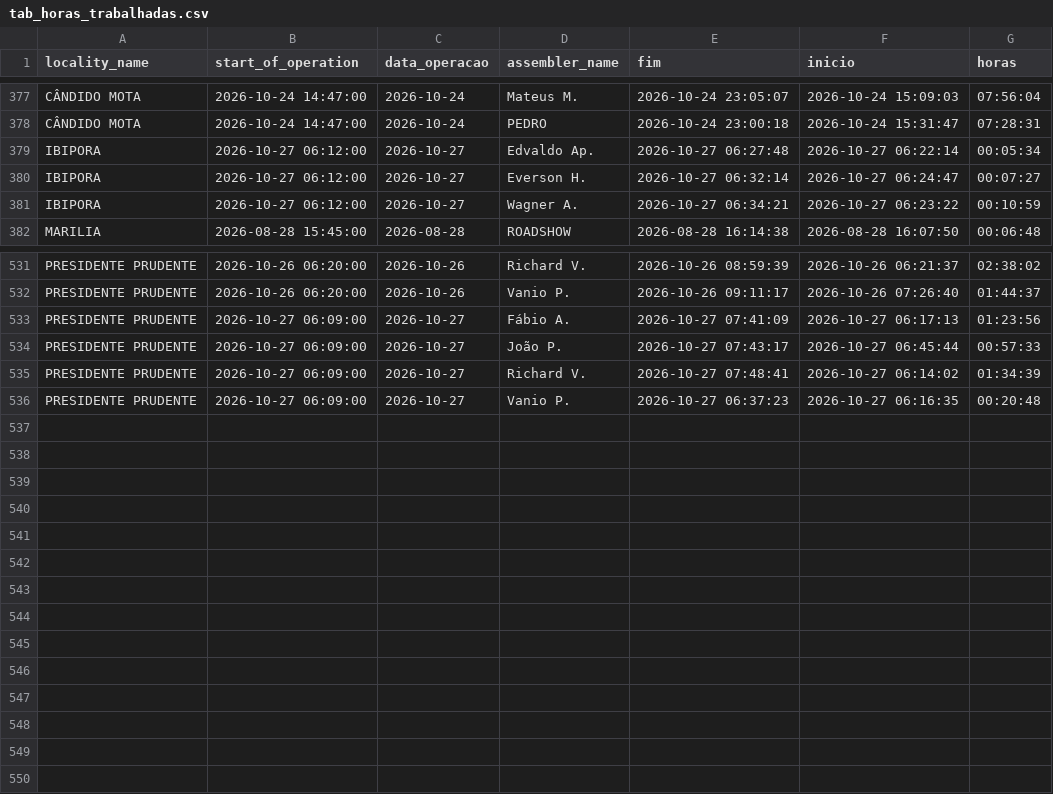
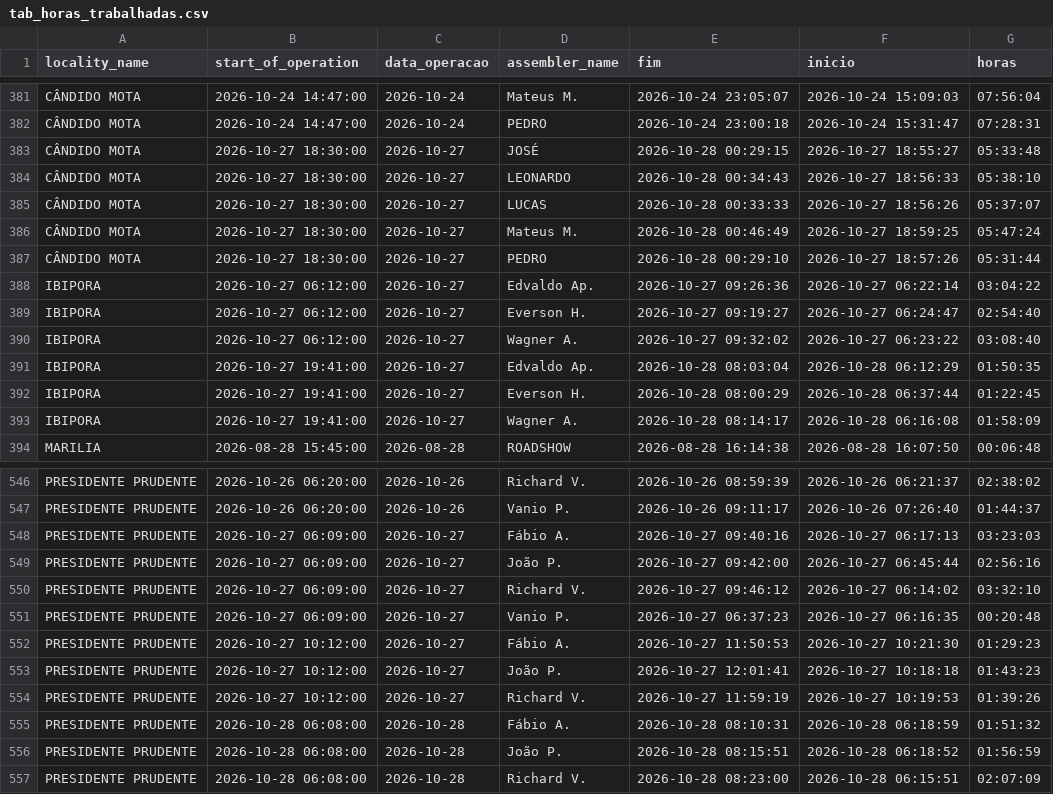
Before and after one commit to diogojfr/report-cdc-streamlit, a CSV file: data/tab_horas_trabalhadas.csv, drawn as a sheet; only a part is shown, gaps mark what is left out; the diff covers the shown part only.

```diff
--- a/data/tab_horas_trabalhadas.csv
+++ b/data/tab_horas_trabalhadas.csv
@@ -378,5 +382,13 @@ CÂNDIDO MOTA,2026-10-24 14:47:00,2026-10-24,Mateus M.,2026-10-24 23:05:07,2026-
 CÂNDIDO MOTA,2026-10-24 14:47:00,2026-10-24,PEDRO,2026-10-24 23:00:18,2026-10-24 15:31:47,07:28:31
-IBIPORA,2026-10-27 06:12:00,2026-10-27,Edvaldo Ap.,2026-10-27 06:27:48,2026-10-27 06:22:14,00:05:34
-IBIPORA,2026-10-27 06:12:00,2026-10-27,Everson H.,2026-10-27 06:32:14,2026-10-27 06:24:47,00:07:27
-IBIPORA,2026-10-27 06:12:00,2026-10-27,Wagner A.,2026-10-27 06:34:21,2026-10-27 06:23:22,00:10:59
+CÂNDIDO MOTA,2026-10-27 18:30:00,2026-10-27,JOSÉ,2026-10-28 00:29:15,2026-10-27 18:55:27,05:33:48
+CÂNDIDO MOTA,2026-10-27 18:30:00,2026-10-27,LEONARDO,2026-10-28 00:34:43,2026-10-27 18:56:33,05:38:10
+CÂNDIDO MOTA,2026-10-27 18:30:00,2026-10-27,LUCAS,2026-10-28 00:33:33,2026-10-27 18:56:26,05:37:07
+CÂNDIDO MOTA,2026-10-27 18:30:00,2026-10-27,Mateus M.,2026-10-28 00:46:49,2026-10-27 18:59:25,05:47:24
+CÂNDIDO MOTA,2026-10-27 18:30:00,2026-10-27,PEDRO,2026-10-28 00:29:10,2026-10-27 18:57:26,05:31:44
+IBIPORA,2026-10-27 06:12:00,2026-10-27,Edvaldo Ap.,2026-10-27 09:26:36,2026-10-27 06:22:14,03:04:22
+IBIPORA,2026-10-27 06:12:00,2026-10-27,Everson H.,2026-10-27 09:19:27,2026-10-27 06:24:47,02:54:40
+IBIPORA,2026-10-27 06:12:00,2026-10-27,Wagner A.,2026-10-27 09:32:02,2026-10-27 06:23:22,03:08:40
+IBIPORA,2026-10-27 19:41:00,2026-10-27,Edvaldo Ap.,2026-10-28 08:03:04,2026-10-28 06:12:29,01:50:35
+IBIPORA,2026-10-27 19:41:00,2026-10-27,Everson H.,2026-10-28 08:00:29,2026-10-28 06:37:44,01:22:45
+IBIPORA,2026-10-27 19:41:00,2026-10-27,Wagner A.,2026-10-28 08:14:17,2026-10-28 06:16:08,01:58:09
 MARILIA,2026-08-28 15:45:00,2026-08-28,ROADSHOW,2026-08-28 16:14:38,2026-08-28 16:07:50,00:06:48
@@ -532,5 +547,11 @@ PRESIDENTE PRUDENTE,2026-10-26 06:20:00,2026-10-26,Richard V.,2026-10-26 08:59:3
 PRESIDENTE PRUDENTE,2026-10-26 06:20:00,2026-10-26,Vanio P.,2026-10-26 09:11:17,2026-10-26 07:26:40,01:44:37
-PRESIDENTE PRUDENTE,2026-10-27 06:09:00,2026-10-27,Fábio A.,2026-10-27 07:41:09,2026-10-27 06:17:13,01:23:56
-PRESIDENTE PRUDENTE,2026-10-27 06:09:00,2026-10-27,João P.,2026-10-27 07:43:17,2026-10-27 06:45:44,00:57:33
-PRESIDENTE PRUDENTE,2026-10-27 06:09:00,2026-10-27,Richard V.,2026-10-27 07:48:41,2026-10-27 06:14:02,01:34:39
+PRESIDENTE PRUDENTE,2026-10-27 06:09:00,2026-10-27,Fábio A.,2026-10-27 09:40:16,2026-10-27 06:17:13,03:23:03
+PRESIDENTE PRUDENTE,2026-10-27 06:09:00,2026-10-27,João P.,2026-10-27 09:42:00,2026-10-27 06:45:44,02:56:16
+PRESIDENTE PRUDENTE,2026-10-27 06:09:00,2026-10-27,Richard V.,2026-10-27 09:46:12,2026-10-27 06:14:02,03:32:10
 PRESIDENTE PRUDENTE,2026-10-27 06:09:00,2026-10-27,Vanio P.,2026-10-27 06:37:23,2026-10-27 06:16:35,00:20:48
+PRESIDENTE PRUDENTE,2026-10-27 10:12:00,2026-10-27,Fábio A.,2026-10-27 11:50:53,2026-10-27 10:21:30,01:29:23
+PRESIDENTE PRUDENTE,2026-10-27 10:12:00,2026-10-27,João P.,2026-10-27 12:01:41,2026-10-27 10:18:18,01:43:23
+PRESIDENTE PRUDENTE,2026-10-27 10:12:00,2026-10-27,Richard V.,2026-10-27 11:59:19,2026-10-27 10:19:53,01:39:26
+PRESIDENTE PRUDENTE,2026-10-28 06:08:00,2026-10-28,Fábio A.,2026-10-28 08:10:31,2026-10-28 06:18:59,01:51:32
+PRESIDENTE PRUDENTE,2026-10-28 06:08:00,2026-10-28,João P.,2026-10-28 08:15:51,2026-10-28 06:18:52,01:56:59
+PRESIDENTE PRUDENTE,2026-10-28 06:08:00,2026-10-28,Richard V.,2026-10-28 08:23:00,2026-10-28 06:15:51,02:07:09
```
Also changed, not shown: 7 added rows and 8 edited cells elsewhere in this file, data/caixa_hora.csv, data/tab_duracao_operacao.csv, 9 other files.
